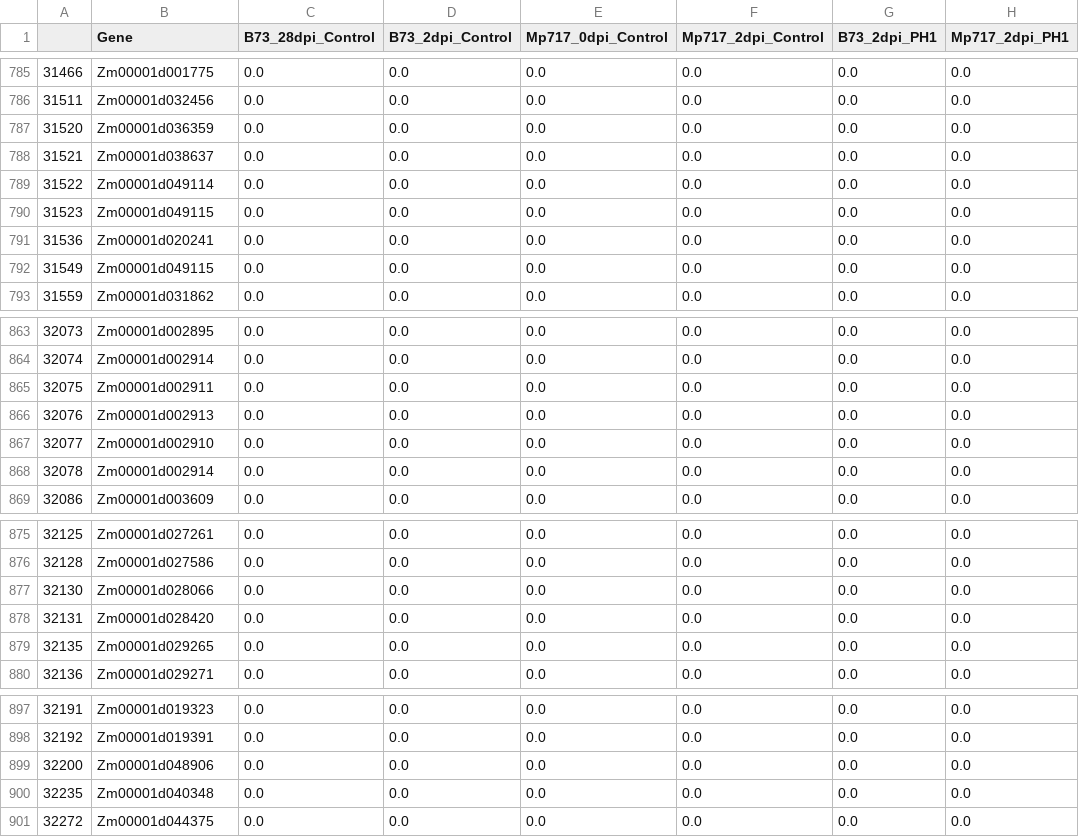
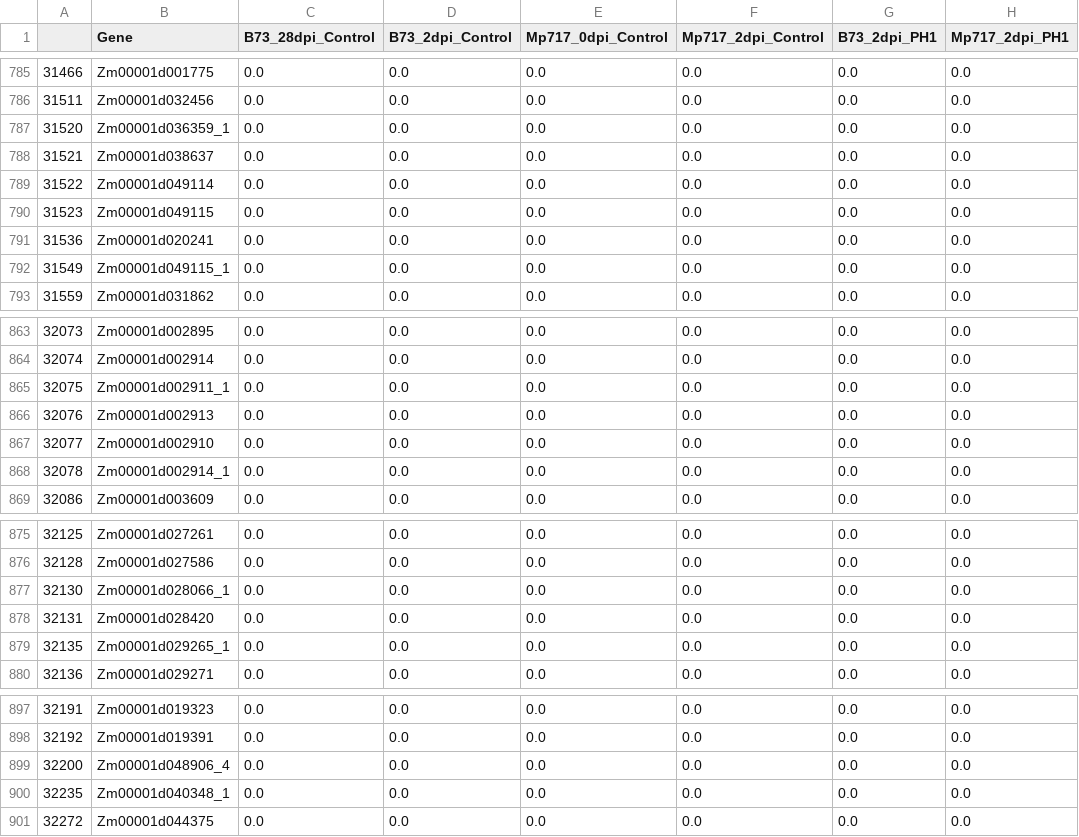
Before and after one commit to cyntsc/zeamay_B73_Mp717, a CSV file: results/all_genes_w28zeros.csv, drawn as a sheet; only a part is shown, gaps mark what is left out; the diff covers the shown part only; the diff names each change by its address in the sheet, - before the commit and + after, or states it on an @@ line.

```diff
--- a/results/all_genes_w28zeros.csv
+++ b/results/all_genes_w28zeros.csv
-B787 (Gene): Zm00001d036359
+B787 (Gene): Zm00001d036359_1
-B792 (Gene): Zm00001d049115
+B792 (Gene): Zm00001d049115_1
-B865 (Gene): Zm00001d002911
+B865 (Gene): Zm00001d002911_1
-B868 (Gene): Zm00001d002914
+B868 (Gene): Zm00001d002914_1
-B877 (Gene): Zm00001d028066
+B877 (Gene): Zm00001d028066_1
-B879 (Gene): Zm00001d029265
+B879 (Gene): Zm00001d029265_1
-B899 (Gene): Zm00001d048906
+B899 (Gene): Zm00001d048906_4
-B900 (Gene): Zm00001d040348
+B900 (Gene): Zm00001d040348_1
```
Also changed, not shown: 45 edited cells elsewhere in this file, results/all_geneIDs_with_zeros.csv, results/basic_stats.csv, 3 other files.
